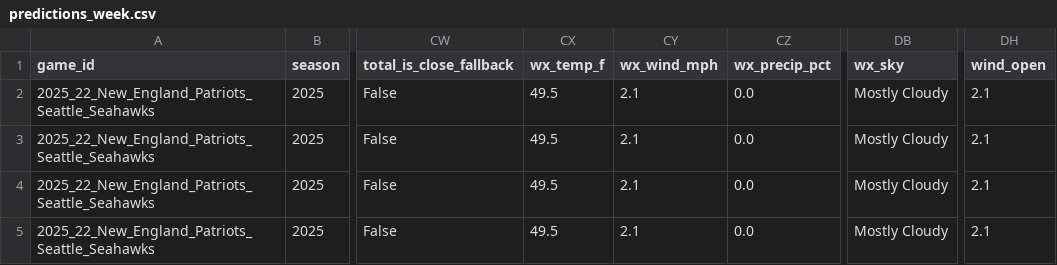
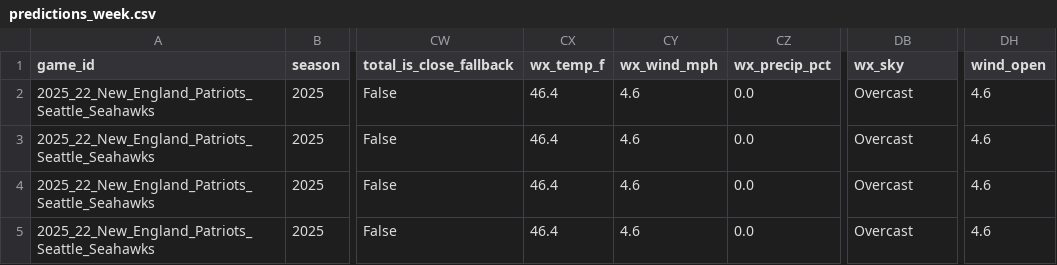
Before and after one commit to mostgood1/NFL-Betting, a CSV file: nfl_compare/data/predictions_week.csv, drawn as a sheet; only a part is shown, gaps mark what is left out; the diff names each change by its address in the sheet, - before the commit and + after, or states it on an @@ line.

```diff
--- a/nfl_compare/data/predictions_week.csv
+++ b/nfl_compare/data/predictions_week.csv
-CX2:CX5 (wx_temp_f): 49.5
+CX2:CX5 (wx_temp_f): 46.4
-CY2:CY5 (wx_wind_mph): 2.1
+CY2:CY5 (wx_wind_mph): 4.6
-DB2:DB5 (wx_sky): Mostly Cloudy
+DB2:DB5 (wx_sky): Overcast
-DH2:DH5 (wind_open): 2.1
+DH2:DH5 (wind_open): 4.6
```
Also changed, not shown: nfl_compare/data/backtests/2025_wk22/player_props_scenarios.csv, nfl_compare/data/backtests/2025_wk22/player_props_scenarios_summary.csv, 11 other files.
